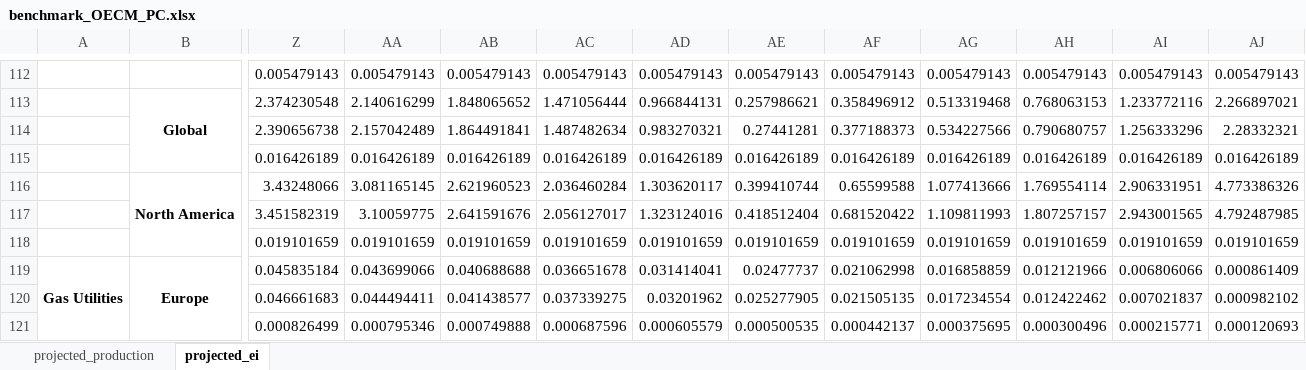
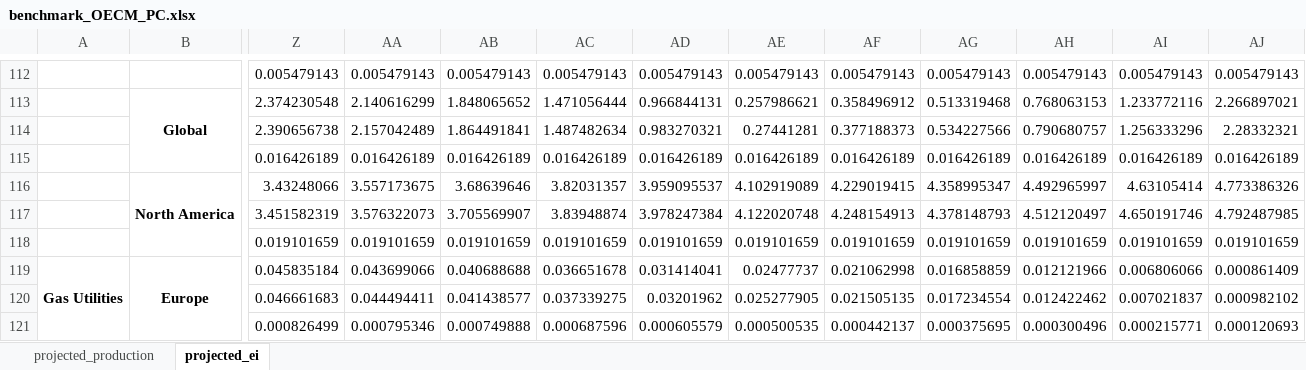
Before and after one commit to os-climate/itr-data-pipeline, an Excel workbook: data/processed/OECM 20220504/benchmark_OECM_PC.xlsx, sheet projected_ei, drawn as a sheet; only a part is shown, gaps mark what is left out; values as stored, in another font and other column widths than the file's, no borders; the diff covers the shown part only; the diff names each change by its address in the sheet, - before the commit and + after, or states it on an @@ line.

Commit message:
Fix data error reported in https://github.com/os-climate/itr-data-pipeline/issues/58 Also clean up some import declarations to make pre-commit happier.
Signed-off-by: Michael Tiemann <72577720+MichaelTiemannOSC@users.noreply.github.com>

```diff
--- a/data/processed/OECM 20220504/benchmark_OECM_PC.xlsx (sheet projected_ei)
+++ b/data/processed/OECM 20220504/benchmark_OECM_PC.xlsx (sheet projected_ei)
-AA116: 3.081165145
+AA116: 3.557173675
-AB116: 2.621960523
+AB116: 3.68639646
-AC116: 2.036460284
+AC116: 3.82031357
-AD116: 1.303620117
+AD116: 3.959095537
-AE116: 0.399410744
+AE116: 4.102919089
-AF116: 0.65599588
+AF116: 4.229019415
-AG116: 1.077413666
+AG116: 4.358995347
-AH116: 1.769554114
+AH116: 4.492965997
-AI116: 2.906331951
+AI116: 4.63105414
-AA117: 3.10059775
+AA117: 3.576322073
-AB117: 2.641591676
+AB117: 3.705569907
-AC117: 2.056127017
+AC117: 3.83948874
-AD117: 1.323124016
+AD117: 3.978247384
-AE117: 0.418512404
+AE117: 4.122020748
-AF117: 0.681520422
+AF117: 4.248154913
-AG117: 1.109811993
+AG117: 4.378148793
-AH117: 1.807257157
+AH117: 4.512120497
-AI117: 2.943001565
+AI117: 4.650191746
```
Also changed, not shown: 18 edited cells elsewhere in this sheet, data/processed/OECM 20220504/benchmark_OECM_S3.xlsx, 2 other files.
